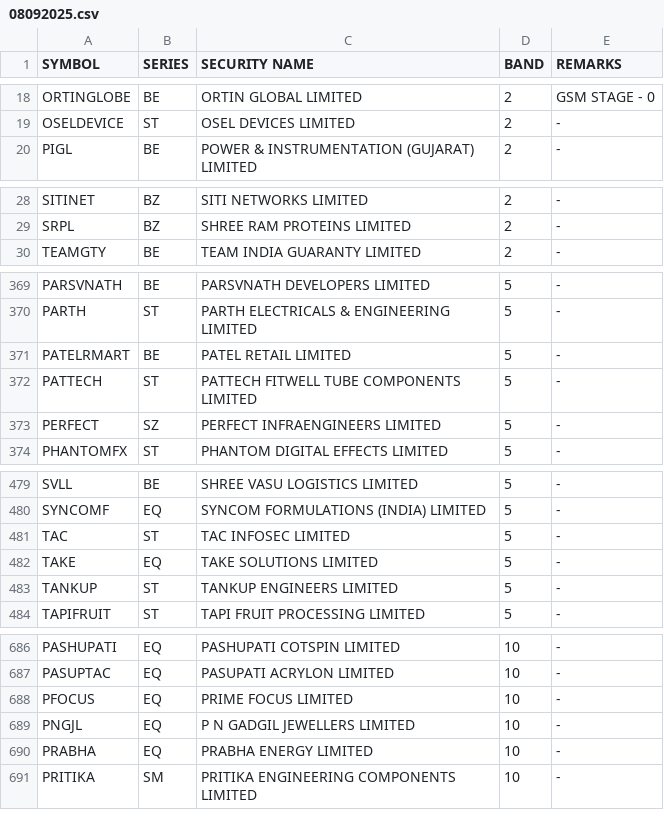
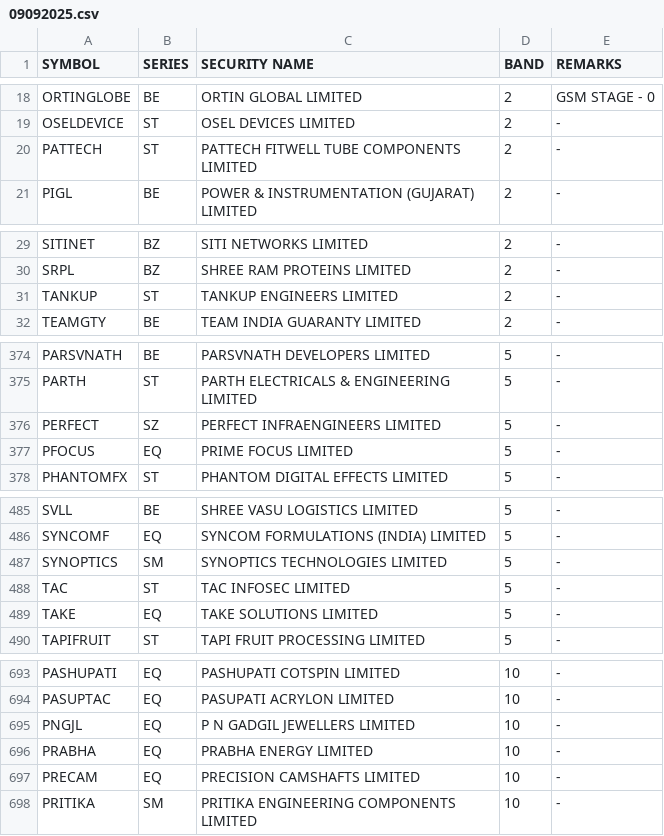
Before and after one commit to Anny26022/price_band, a CSV file: 09092025.csv (was 08092025.csv), drawn as a sheet; only a part is shown, gaps mark what is left out; the diff covers the shown part only.

```diff
--- a/08092025.csv
+++ b/09092025.csv
@@ -19,2 +19,3 @@ ORTINGLOBE,BE,ORTIN GLOBAL LIMITED,2,GSM STAGE - 0
 OSELDEVICE,ST,OSEL DEVICES LIMITED,2,-
+PATTECH,ST,PATTECH FITWELL TUBE COMPONENTS LIMITED,2,-
 PIGL,BE,POWER & INSTRUMENTATION (GUJARAT) LIMITED,2,-
@@ -29,2 +30,3 @@ SITINET,BZ,SITI NETWORKS LIMITED,2,-
 SRPL,BZ,SHREE RAM PROTEINS LIMITED,2,-
+TANKUP,ST,TANKUP ENGINEERS LIMITED,2,-
 TEAMGTY,BE,TEAM INDIA GUARANTY LIMITED,2,-
@@ -370,5 +375,4 @@ PARSVNATH,BE,PARSVNATH DEVELOPERS LIMITED,5,-
 PARTH,ST,PARTH ELECTRICALS & ENGINEERING LIMITED,5,-
-PATELRMART,BE,PATEL RETAIL LIMITED,5,-
-PATTECH,ST,PATTECH FITWELL TUBE COMPONENTS LIMITED,5,-
 PERFECT,SZ,PERFECT INFRAENGINEERS LIMITED,5,-
+PFOCUS,EQ,PRIME FOCUS LIMITED,5,-
 PHANTOMFX,ST,PHANTOM DIGITAL EFFECTS LIMITED,5,-
@@ -480,5 +486,5 @@ SVLL,BE,SHREE VASU LOGISTICS LIMITED,5,-
 SYNCOMF,EQ,SYNCOM FORMULATIONS (INDIA) LIMITED,5,-
+SYNOPTICS,SM,SYNOPTICS TECHNOLOGIES LIMITED,5,-
 TAC,ST,TAC INFOSEC LIMITED,5,-
 TAKE,EQ,TAKE SOLUTIONS LIMITED,5,-
-TANKUP,ST,TANKUP ENGINEERS LIMITED,5,-
 TAPIFRUIT,ST,TAPI FRUIT PROCESSING LIMITED,5,-
@@ -687,5 +694,5 @@ PASHUPATI,EQ,PASHUPATI COTSPIN LIMITED,10,-
 PASUPTAC,EQ,PASUPATI ACRYLON LIMITED,10,-
-PFOCUS,EQ,PRIME FOCUS LIMITED,10,-
 PNGJL,EQ,P N GADGIL JEWELLERS LIMITED,10,-
 PRABHA,EQ,PRABHA ENERGY LIMITED,10,-
+PRECAM,EQ,PRECISION CAMSHAFTS LIMITED,10,-
 PRITIKA,SM,PRITIKA ENGINEERING COMPONENTS LIMITED,10,-
```
Also changed, not shown: 9 added rows and 8 removed rows elsewhere in this file.
